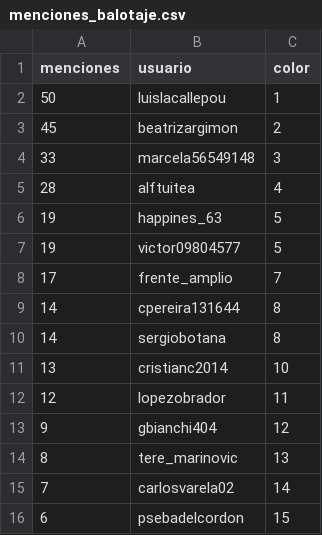
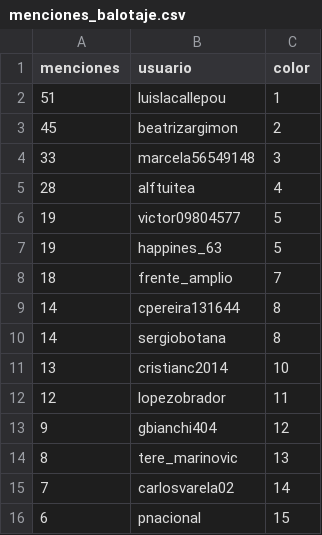
Before and after one commit to verdierdiego/analisis-sentimientos, a CSV file: balotaje/Actualizacion_Graficos/menciones_balotaje.csv, drawn as a sheet.

```diff
--- a/balotaje/Actualizacion_Graficos/menciones_balotaje.csv
+++ b/balotaje/Actualizacion_Graficos/menciones_balotaje.csv
@@ -1,3 +1,3 @@
 menciones,usuario,color
-50,luislacallepou,1
+51,luislacallepou,1
 45,beatrizargimon,2
@@ -5,5 +5,5 @@ menciones,usuario,color
 28,alftuitea,4
+19,victor09804577,5
 19,happines_63,5
-19,victor09804577,5
-17,frente_amplio,7
+18,frente_amplio,7
 14,cpereira131644,8
@@ -15,2 +15,2 @@ menciones,usuario,color
 7,carlosvarela02,14
-6,psebadelcordon,15
+6,pnacional,15
```
Also changed, not shown: balotaje/Actualizacion_Graficos/PRUEBA2.CSV, balotaje/Actualizacion_Graficos/hashtags_balotaje.csv, 8 other files.
